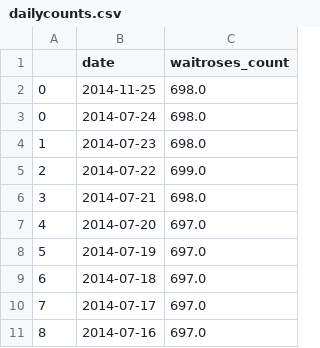
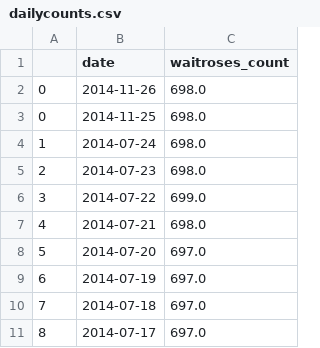
Before and after one commit to lizametcalfe/Emailer-code, a CSV file: KPIs/waitrose/dailycounts.csv, drawn as a sheet; only a part is shown; the shorter side is filled out with more unchanged rows; addresses are those after the commit; the diff names each change by its address in the sheet, - before the commit and + after, or states it on an @@ line.

```diff
--- a/KPIs/waitrose/dailycounts.csv
+++ b/KPIs/waitrose/dailycounts.csv
+row 2: 0 | 2014-11-26 | 698.0
@@ column A renumbered from row 4 down @@
```
Also changed, not shown: KPIs/sainsbury/dailycounts.csv, KPIs/sainsbury/sainsbury_item_counts.csv, 5 other files.
